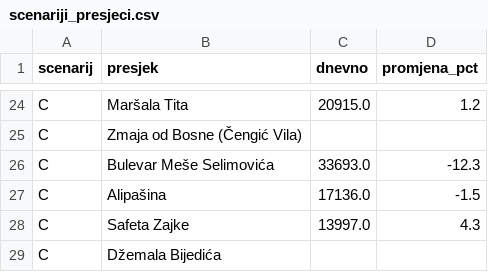
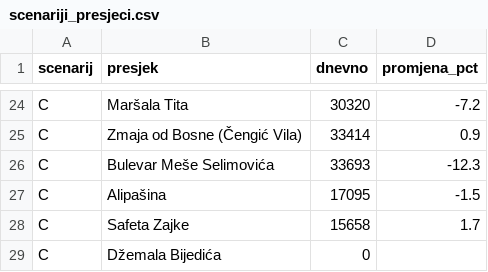
Before and after one commit to azurk98/test1, a CSV file: sarajevo-stanovnici/out/scenariji_presjeci.csv, drawn as a sheet; only a part is shown, gaps mark what is left out; the diff covers the shown part only; the diff names each change by its address in the sheet, - before the commit and + after, or states it on an @@ line.

```diff
--- a/sarajevo-stanovnici/out/scenariji_presjeci.csv
+++ b/sarajevo-stanovnici/out/scenariji_presjeci.csv
-C24 (dnevno): 20915.0
+C24 (dnevno): 30320
-D24 (promjena_pct): 1.2
+D24 (promjena_pct): -7.2
-C25 (dnevno): (empty)
+C25 (dnevno): 33414
-D25 (promjena_pct): (empty)
+D25 (promjena_pct): 0.9
-C26 (dnevno): 33693.0
+C26 (dnevno): 33693
-C27 (dnevno): 17136.0
+C27 (dnevno): 17095
-C28 (dnevno): 13997.0
+C28 (dnevno): 15658
-D28 (promjena_pct): 4.3
+D28 (promjena_pct): 1.7
-C29 (dnevno): (empty)
+C29 (dnevno): 0
```
Also changed, not shown: 31 edited cells elsewhere in this file, 4 other files.
